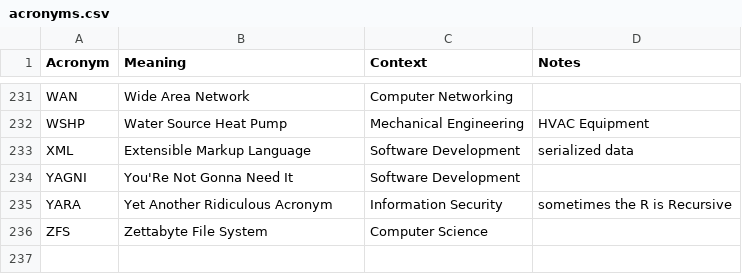
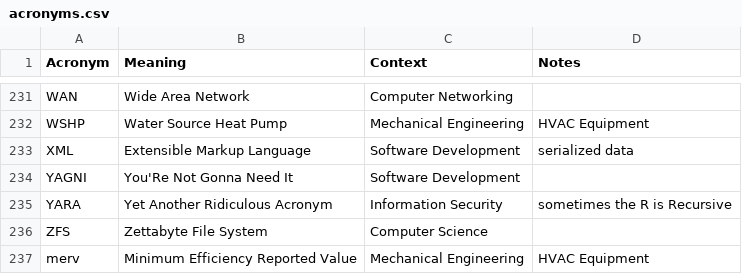
Before and after one commit to chadmando/acronyms, a CSV file: acronyms.csv, drawn as a sheet; only a part is shown, gaps mark what is left out; the diff names each change by its address in the sheet, - before the commit and + after, or states it on an @@ line.

Commit message:
add MERV acronym

```diff
--- a/acronyms.csv
+++ b/acronyms.csv
+row 237: merv | Minimum Efficiency Reported Value | Mechanical Engineering | HVAC Equipment
```
